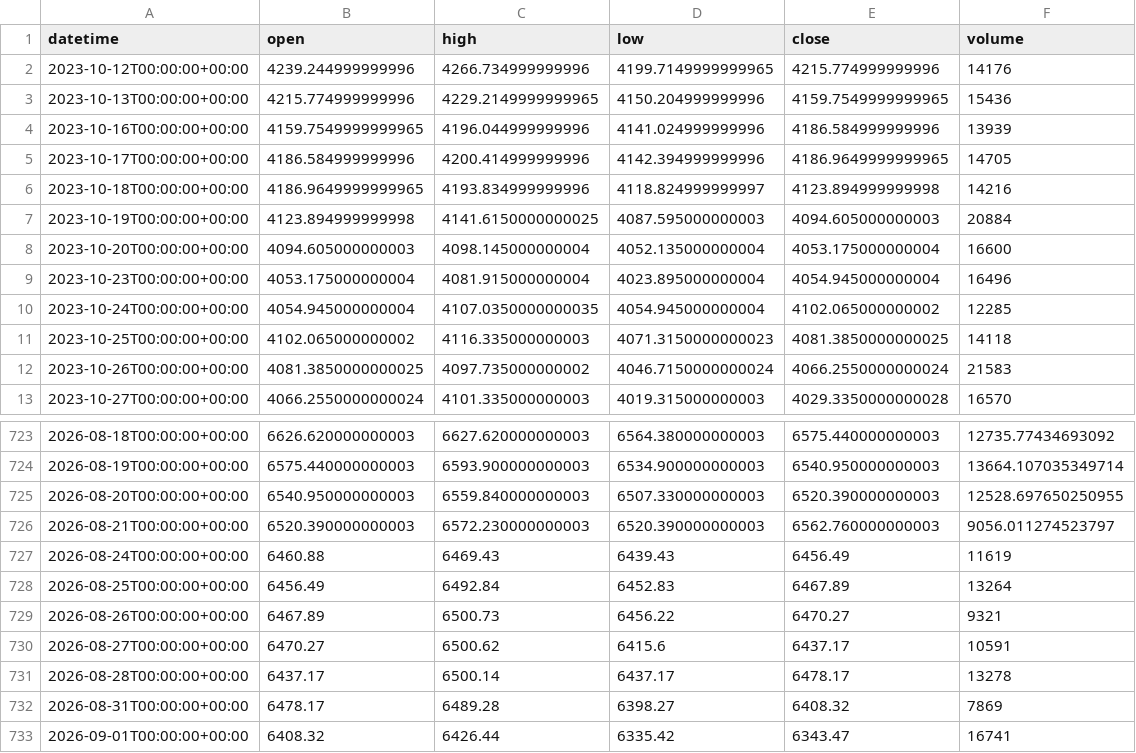
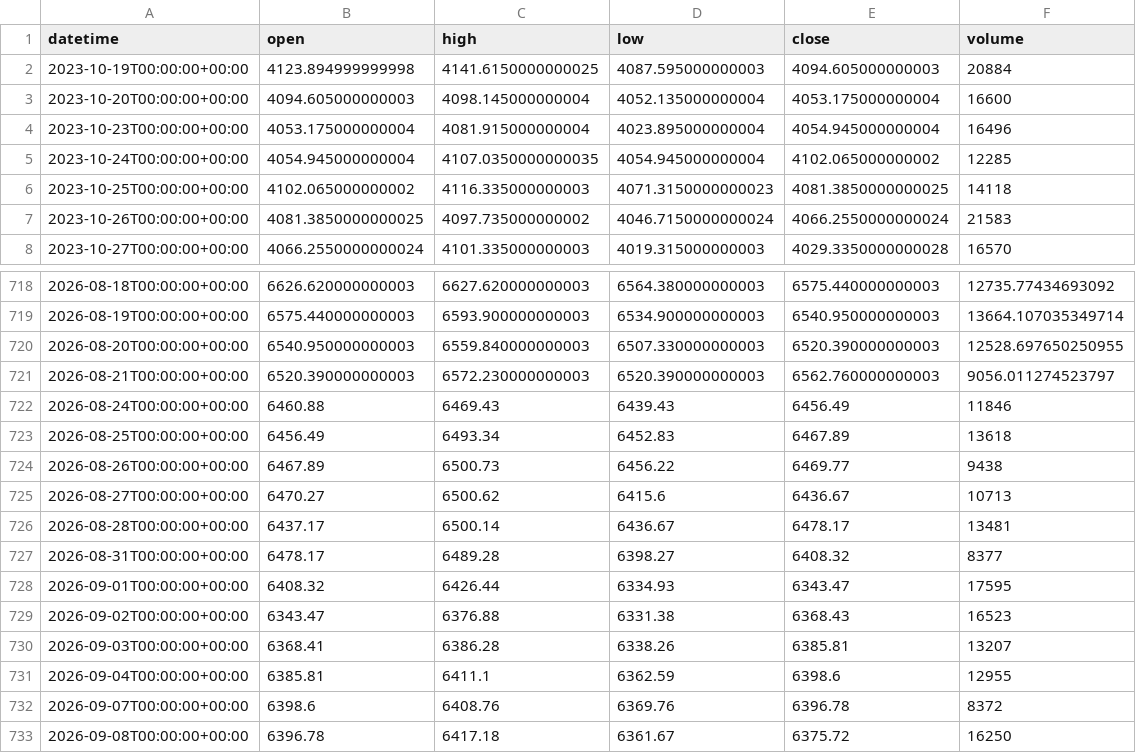
Before and after one commit to getdata-finance/eustx50-1d-ohlcv-index-historical-data, a CSV file: EUSTX50_1d.csv, drawn as a sheet; only a part is shown, gaps mark what is left out.

Commit message:
Update EUSTX50 1d OHLCV sample

```diff
--- a/EUSTX50_1d.csv
+++ b/EUSTX50_1d.csv
@@ -1,7 +1,2 @@
 datetime,open,high,low,close,volume
-2023-10-12T00:00:00+00:00,4239.244999999996,4266.734999999996,4199.7149999999965,4215.774999999996,14176
-2023-10-13T00:00:00+00:00,4215.774999999996,4229.2149999999965,4150.204999999996,4159.7549999999965,15436
-2023-10-16T00:00:00+00:00,4159.7549999999965,4196.044999999996,4141.024999999996,4186.584999999996,13939
-2023-10-17T00:00:00+00:00,4186.584999999996,4200.414999999996,4142.394999999996,4186.9649999999965,14705
-2023-10-18T00:00:00+00:00,4186.9649999999965,4193.834999999996,4118.824999999997,4123.894999999998,14216
 2023-10-19T00:00:00+00:00,4123.894999999998,4141.6150000000025,4087.595000000003,4094.605000000003,20884
@@ -726,8 +721,13 @@ datetime,open,high,low,close,volume
 2026-08-21T00:00:00+00:00,6520.390000000003,6572.230000000003,6520.390000000003,6562.760000000003,9056.011274523797
-2026-08-24T00:00:00+00:00,6460.88,6469.43,6439.43,6456.49,11619
-2026-08-25T00:00:00+00:00,6456.49,6492.84,6452.83,6467.89,13264
-2026-08-26T00:00:00+00:00,6467.89,6500.73,6456.22,6470.27,9321
-2026-08-27T00:00:00+00:00,6470.27,6500.62,6415.6,6437.17,10591
-2026-08-28T00:00:00+00:00,6437.17,6500.14,6437.17,6478.17,13278
-2026-08-31T00:00:00+00:00,6478.17,6489.28,6398.27,6408.32,7869
-2026-09-01T00:00:00+00:00,6408.32,6426.44,6335.42,6343.47,16741
+2026-08-24T00:00:00+00:00,6460.88,6469.43,6439.43,6456.49,11846
+2026-08-25T00:00:00+00:00,6456.49,6493.34,6452.83,6467.89,13618
+2026-08-26T00:00:00+00:00,6467.89,6500.73,6456.22,6469.77,9438
+2026-08-27T00:00:00+00:00,6470.27,6500.62,6415.6,6436.67,10713
+2026-08-28T00:00:00+00:00,6437.17,6500.14,6436.67,6478.17,13481
+2026-08-31T00:00:00+00:00,6478.17,6489.28,6398.27,6408.32,8377
+2026-09-01T00:00:00+00:00,6408.32,6426.44,6334.93,6343.47,17595
+2026-09-02T00:00:00+00:00,6343.47,6376.88,6331.38,6368.43,16523
+2026-09-03T00:00:00+00:00,6368.41,6386.28,6338.26,6385.81,13207
+2026-09-04T00:00:00+00:00,6385.81,6411.1,6362.59,6398.6,12955
+2026-09-07T00:00:00+00:00,6398.6,6408.76,6369.76,6396.78,8372
+2026-09-08T00:00:00+00:00,6396.78,6417.18,6361.67,6375.72,16250
```
Also changed, not shown: 1 other file.
